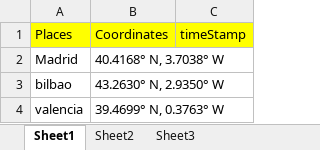
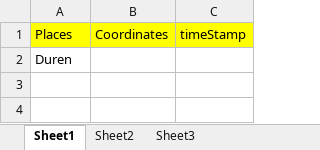
Before and after one commit to korvisenwv/TenForBenk, an Excel workbook: EdisonLogs/gps.xlsx, sheet Sheet1, drawn as a sheet; values as stored, in another font and other column widths than the file's, no borders; removed rows and columns are numbered as before the commit, all else as after; the diff names each change by its address in the sheet, - before the commit and + after, or states it on an @@ line.

```diff
--- a/EdisonLogs/gps.xlsx (sheet Sheet1)
+++ b/EdisonLogs/gps.xlsx (sheet Sheet1)
-row 2: Madrid | 40.4168° N, 3.7038° W
-row 3: bilbao | 43.2630° N, 2.9350° W
-row 4: valencia | 39.4699° N, 0.3763° W
+row 2: Duren
```
Also changed, not shown: 11 other files.
